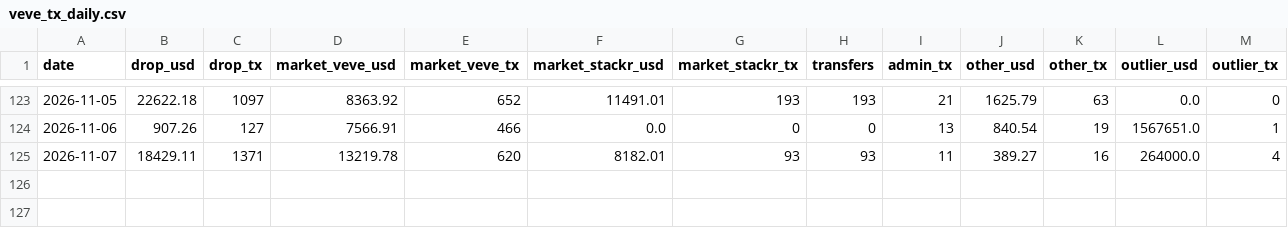
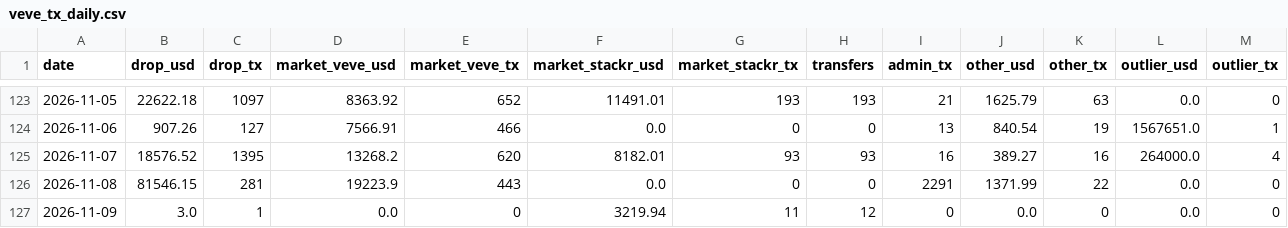
Before and after one commit to VeVePreda/scrapeur-veve, a CSV file: data/veve_tx_daily.csv, drawn as a sheet; only a part is shown, gaps mark what is left out.

```diff
--- a/data/veve_tx_daily.csv
+++ b/data/veve_tx_daily.csv
@@ -124,2 +124,4 @@ date,drop_usd,drop_tx,market_veve_usd,market_veve_tx,market_stackr_usd,market_st
 2026-11-06,907.26,127,7566.91,466,0.0,0,0,13,840.54,19,1567651.0,1
-2026-11-07,18429.11,1371,13219.78,620,8182.01,93,93,11,389.27,16,264000.0,4
+2026-11-07,18576.52,1395,13268.2,620,8182.01,93,93,16,389.27,16,264000.0,4
+2026-11-08,81546.15,281,19223.9,443,0.0,0,0,2291,1371.99,22,0.0,0
+2026-11-09,3.0,1,0.0,0,3219.94,11,12,0,0.0,0,0.0,0
```
